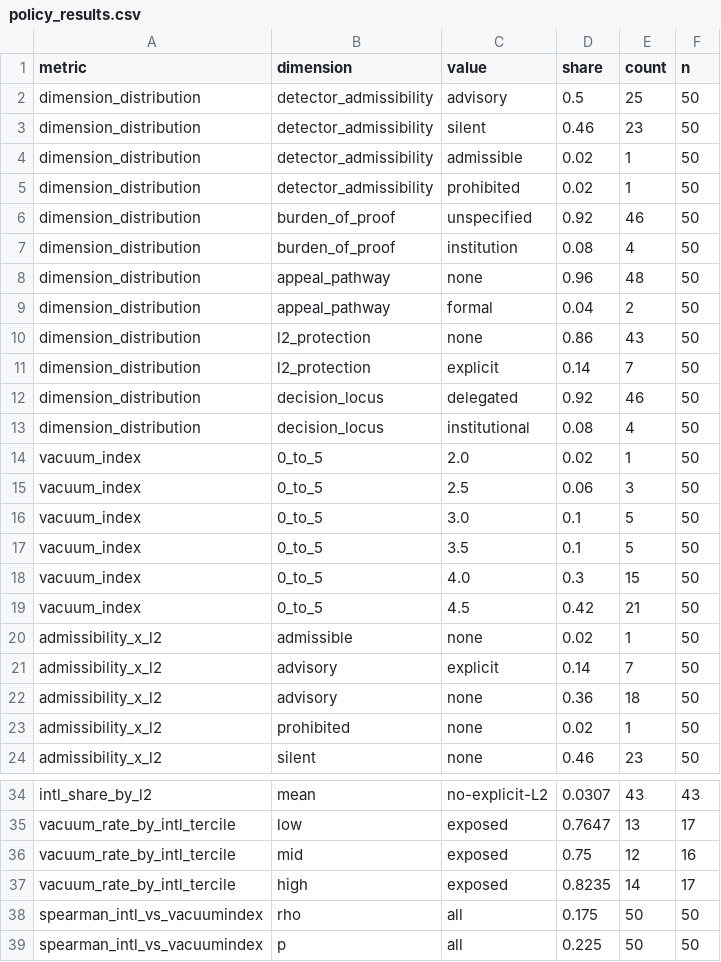
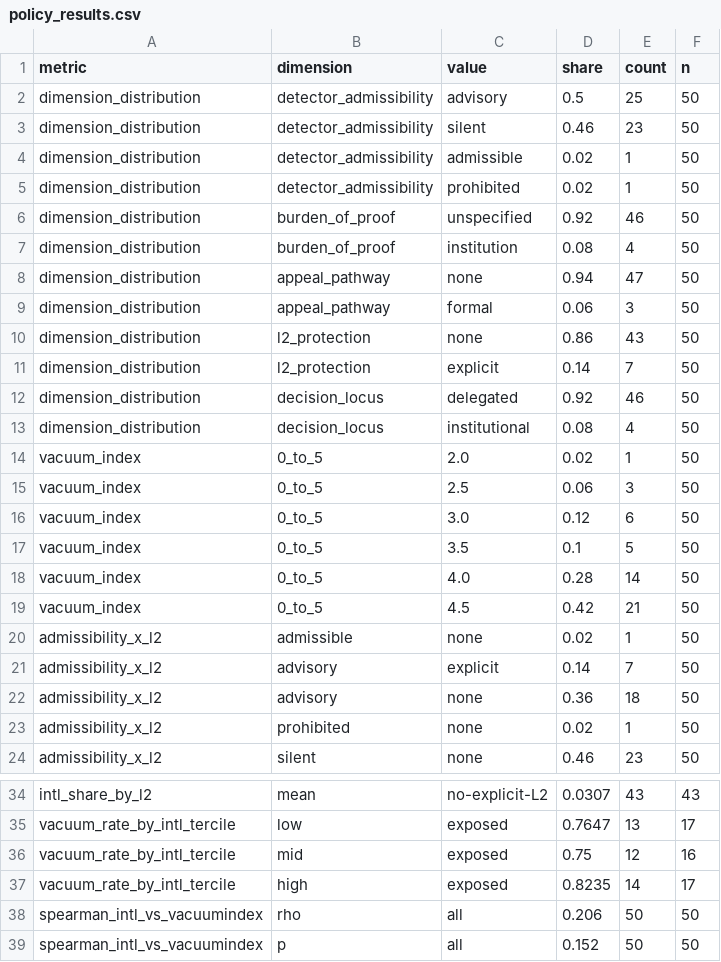
Before and after one commit to zl1212-ship-it/education-policy-care-audit, a CSV file: j6_detection/data/policy_results.csv, drawn as a sheet; only a part is shown, gaps mark what is left out.

```diff
--- a/j6_detection/data/policy_results.csv
+++ b/j6_detection/data/policy_results.csv
@@ -7,4 +7,4 @@ dimension_distribution,burden_of_proof,unspecified,0.92,46,50
 dimension_distribution,burden_of_proof,institution,0.08,4,50
-dimension_distribution,appeal_pathway,none,0.96,48,50
-dimension_distribution,appeal_pathway,formal,0.04,2,50
+dimension_distribution,appeal_pathway,none,0.94,47,50
+dimension_distribution,appeal_pathway,formal,0.06,3,50
 dimension_distribution,l2_protection,none,0.86,43,50
@@ -15,5 +15,5 @@ vacuum_index,0_to_5,2.0,0.02,1,50
 vacuum_index,0_to_5,2.5,0.06,3,50
-vacuum_index,0_to_5,3.0,0.1,5,50
+vacuum_index,0_to_5,3.0,0.12,6,50
 vacuum_index,0_to_5,3.5,0.1,5,50
-vacuum_index,0_to_5,4.0,0.3,15,50
+vacuum_index,0_to_5,4.0,0.28,14,50
 vacuum_index,0_to_5,4.5,0.42,21,50
@@ -37,3 +37,3 @@ vacuum_rate_by_intl_tercile,mid,exposed,0.75,12,16
 vacuum_rate_by_intl_tercile,high,exposed,0.8235,14,17
-spearman_intl_vs_vacuumindex,rho,all,0.175,50,50
-spearman_intl_vs_vacuumindex,p,all,0.225,50,50
+spearman_intl_vs_vacuumindex,rho,all,0.206,50,50
+spearman_intl_vs_vacuumindex,p,all,0.152,50,50
```
Also changed, not shown: j6_detection/data/policy_corpus.csv, 2 other files.
